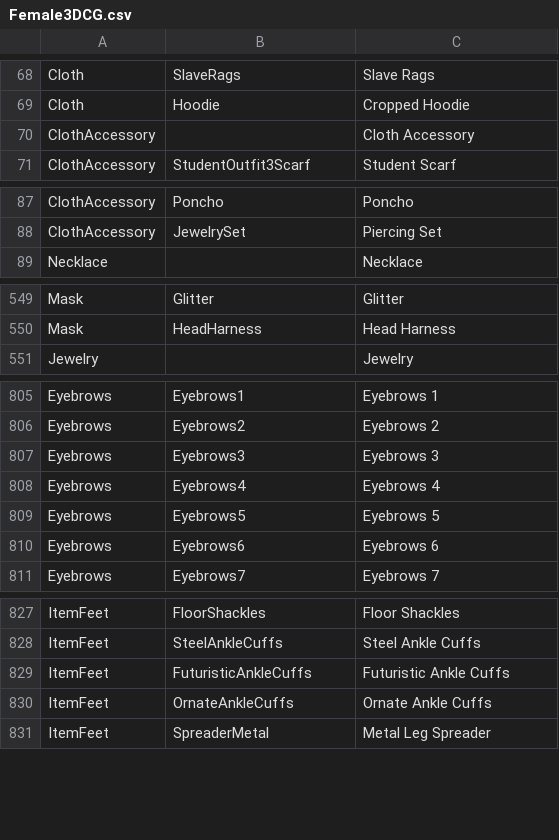
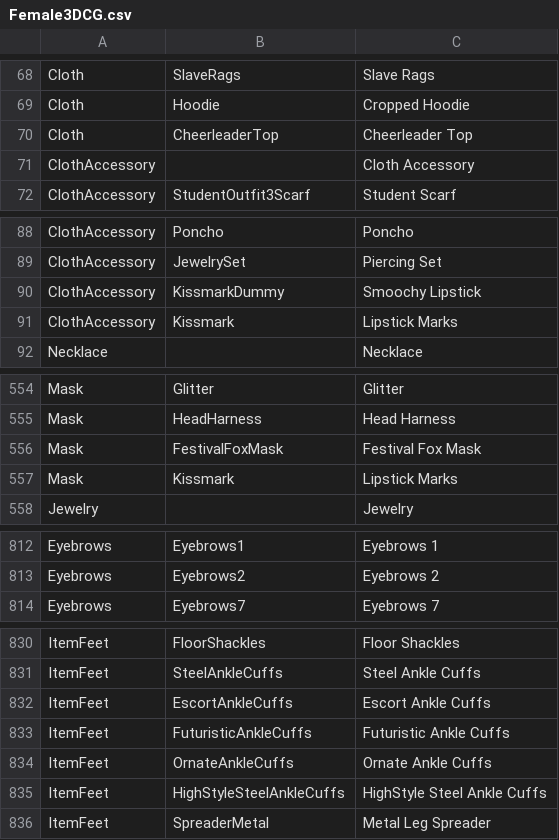
Before and after one commit to Dutchie322/bclub-tools, a CSV file: src/assets/Female3DCG.csv, drawn as a sheet; only a part is shown, gaps mark what is left out; removed rows and columns are numbered as before the commit, all else as after; the diff covers the shown part only; the diff names each change by its address in the sheet, - before the commit and + after, or states it on an @@ line.

```diff
--- a/src/assets/Female3DCG.csv
+++ b/src/assets/Female3DCG.csv
+row 70: Cloth | CheerleaderTop | Cheerleader Top
+row 90: ClothAccessory | KissmarkDummy | Smoochy Lipstick
+row 91: ClothAccessory | Kissmark | Lipstick Marks
+row 556: Mask | FestivalFoxMask | Festival Fox Mask
+row 557: Mask | Kissmark | Lipstick Marks
-row 807: Eyebrows | Eyebrows3 | Eyebrows 3
-row 808: Eyebrows | Eyebrows4 | Eyebrows 4
-row 809: Eyebrows | Eyebrows5 | Eyebrows 5
-row 810: Eyebrows | Eyebrows6 | Eyebrows 6
+row 832: ItemFeet | EscortAnkleCuffs | Escort Ankle Cuffs
+row 835: ItemFeet | HighStyleSteelAnkleCuffs | HighStyle Steel Ankle Cuffs
```
Also changed, not shown: 9 added rows elsewhere in this file, src/assets/ActivityDictionary.csv, 2 other files.
